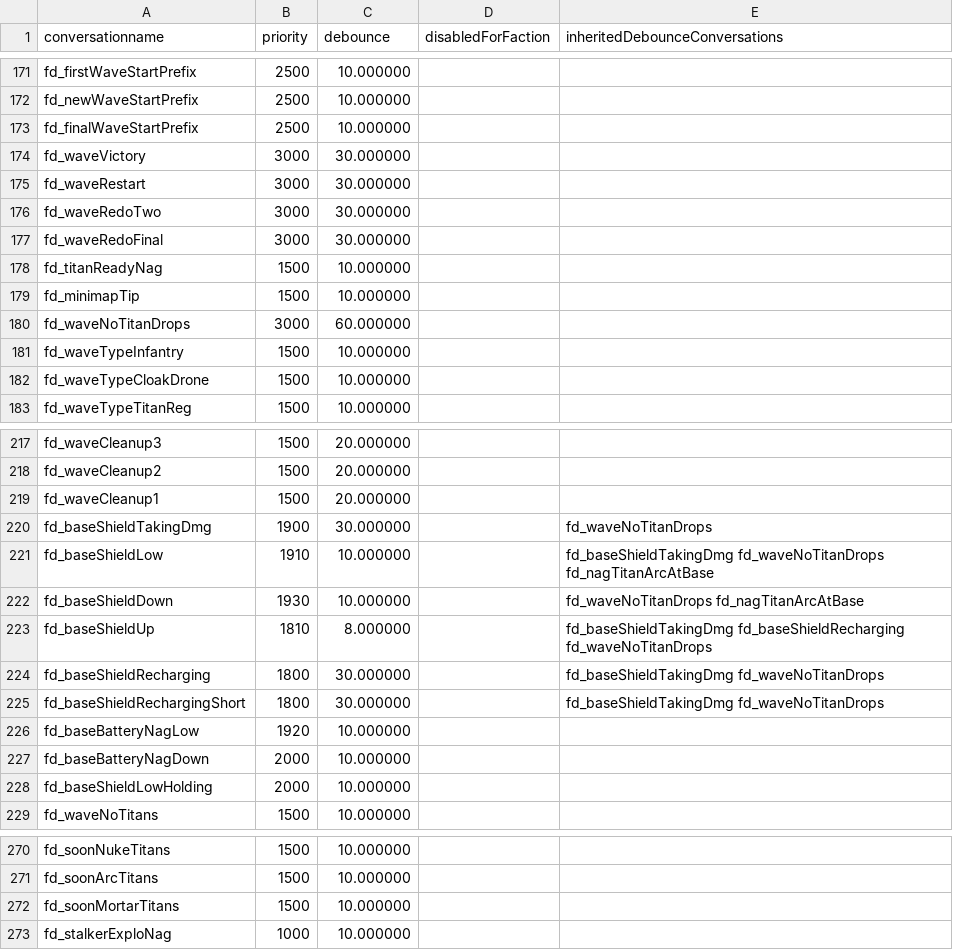
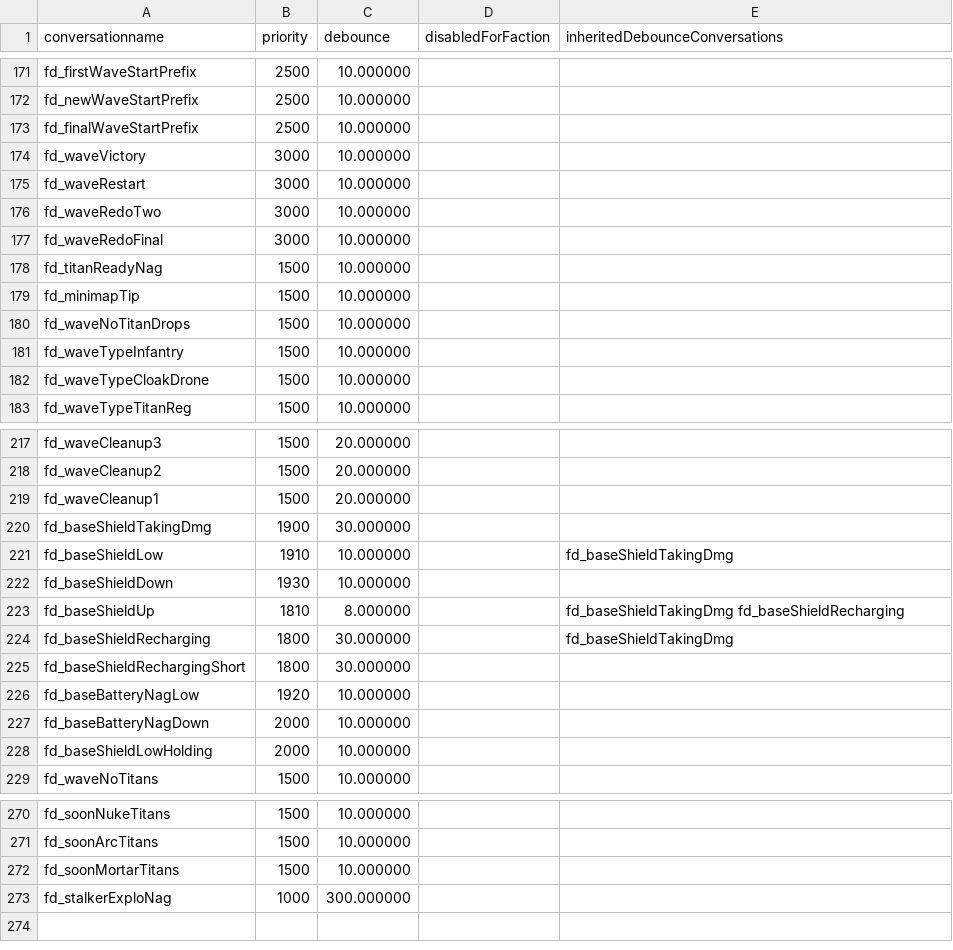
Before and after one commit to R2Northstar/NorthstarMods, a CSV file: Northstar.CustomServers/mod/scripts/datatable/faction_dialogue.csv, drawn as a sheet; only a part is shown, gaps mark what is left out; the diff covers the shown part only.

```diff
--- a/Northstar.CustomServers/mod/scripts/datatable/faction_dialogue.csv
+++ b/Northstar.CustomServers/mod/scripts/datatable/faction_dialogue.csv
@@ -173,9 +173,9 @@ conversationname,priority,debounce,disabledForFaction,inheritedDebounceConversat
 "fd_finalWaveStartPrefix",2500,10.000000,"",""
-"fd_waveVictory",3000,30.000000,"",""
-"fd_waveRestart",3000,30.000000,"",""
-"fd_waveRedoTwo",3000,30.000000,"",""
-"fd_waveRedoFinal",3000,30.000000,"",""
+"fd_waveVictory",3000,10.000000,"",""
+"fd_waveRestart",3000,10.000000,"",""
+"fd_waveRedoTwo",3000,10.000000,"",""
+"fd_waveRedoFinal",3000,10.000000,"",""
 "fd_titanReadyNag",1500,10.000000,"",""
 "fd_minimapTip",1500,10.000000,"",""
-"fd_waveNoTitanDrops",3000,60.000000,"",""
+"fd_waveNoTitanDrops",1500,10.000000,"",""
 "fd_waveTypeInfantry",1500,10.000000,"",""
@@ -219,8 +219,8 @@ conversationname,priority,debounce,disabledForFaction,inheritedDebounceConversat
 "fd_waveCleanup1",1500,20.000000,"",""
-"fd_baseShieldTakingDmg",1900,30.000000,"","fd_waveNoTitanDrops"
-"fd_baseShieldLow",1910,10.000000,"","fd_baseShieldTakingDmg fd_waveNoTitanDrops fd_nagTitanArcAtBase"
-"fd_baseShieldDown",1930,10.000000,"","fd_waveNoTitanDrops fd_nagTitanArcAtBase"
-"fd_baseShieldUp",1810,8.000000,"","fd_baseShieldTakingDmg fd_baseShieldRecharging fd_waveNoTitanDrops"
-"fd_baseShieldRecharging",1800,30.000000,"","fd_baseShieldTakingDmg fd_waveNoTitanDrops"
-"fd_baseShieldRechargingShort",1800,30.000000,"","fd_baseShieldTakingDmg fd_waveNoTitanDrops"
+"fd_baseShieldTakingDmg",1900,30.000000,"",""
+"fd_baseShieldLow",1910,10.000000,"","fd_baseShieldTakingDmg"
+"fd_baseShieldDown",1930,10.000000,"",""
+"fd_baseShieldUp",1810,8.000000,"","fd_baseShieldTakingDmg fd_baseShieldRecharging"
+"fd_baseShieldRecharging",1800,30.000000,"","fd_baseShieldTakingDmg"
+"fd_baseShieldRechargingShort",1800,30.000000,"",""
 "fd_baseBatteryNagLow",1920,10.000000,"",""
@@ -272,2 +272,2 @@ conversationname,priority,debounce,disabledForFaction,inheritedDebounceConversat
 "fd_soonMortarTitans",1500,10.000000,"",""
-"fd_stalkerExploNag",1000,10.000000,"",""
+"fd_stalkerExploNag",1000,300.000000,"",""
```
Also changed, not shown: 20 edited cells elsewhere in this file, 46 other files.
